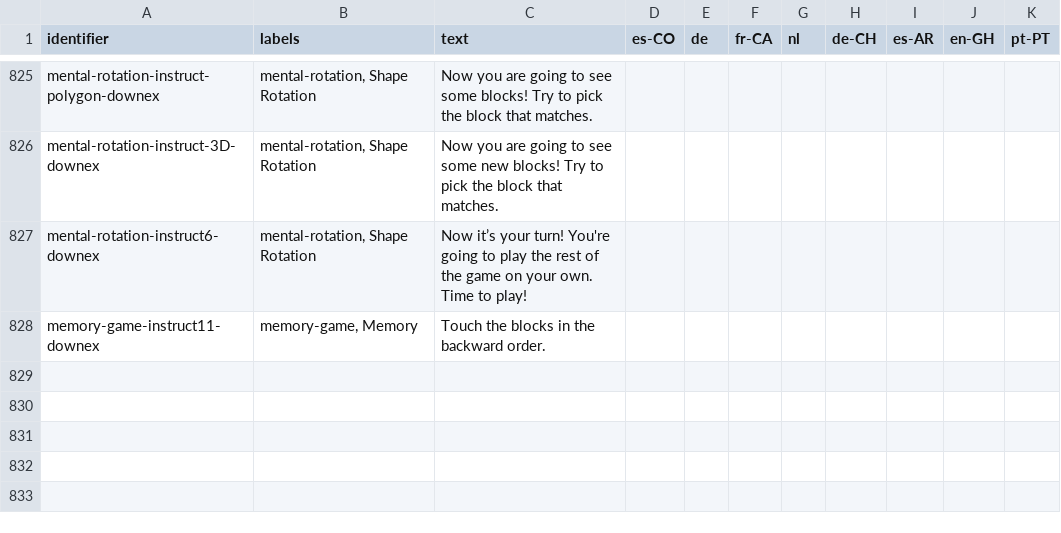
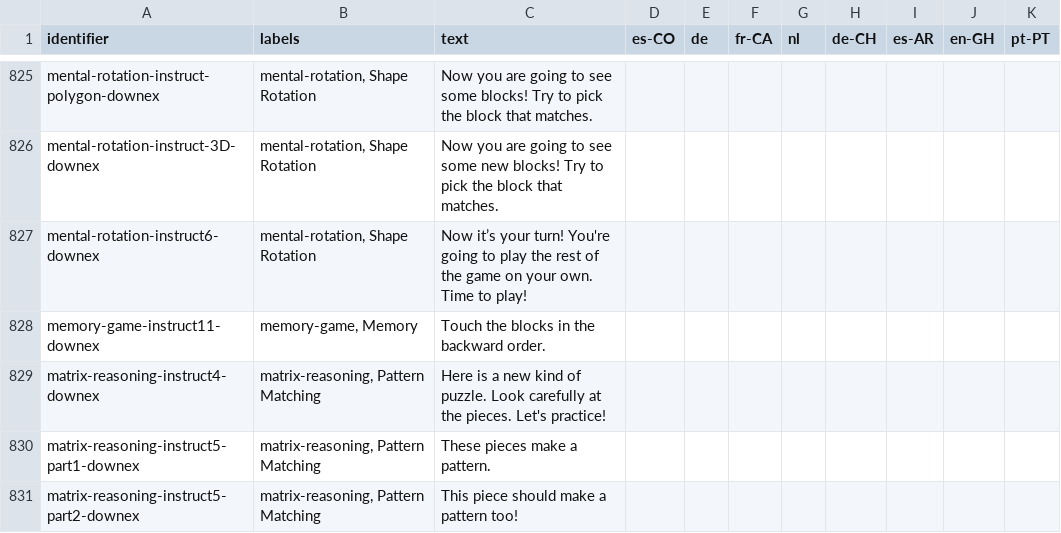
Before and after one commit to levante-framework/levante_translations, a CSV file: translations/item-bank-translations.csv, drawn as a sheet; only a part is shown, gaps mark what is left out; the diff names each change by its address in the sheet, - before the commit and + after, or states it on an @@ line.

Commit message:
New translations translations/item-bank-translations.csv (bundle: 28)

```diff
--- a/translations/item-bank-translations.csv
+++ b/translations/item-bank-translations.csv
+row 829: matrix-reasoning-instruct4-downex | matrix-reasoning, Pattern Matching | Here is a new kind of puzzle. Look carefully at the pieces. Let's practice!
+row 830: matrix-reasoning-instruct5-part1-downex | matrix-reasoning, Pattern Matching | These pieces make a pattern.
+row 831: matrix-reasoning-instruct5-part2-downex | matrix-reasoning, Pattern Matching | This piece should make a pattern too!
```
